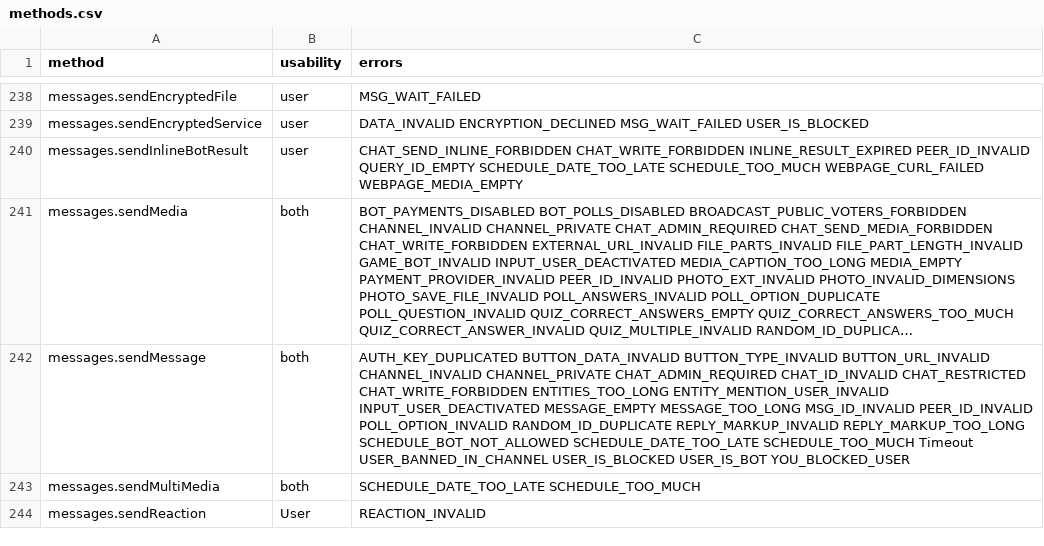
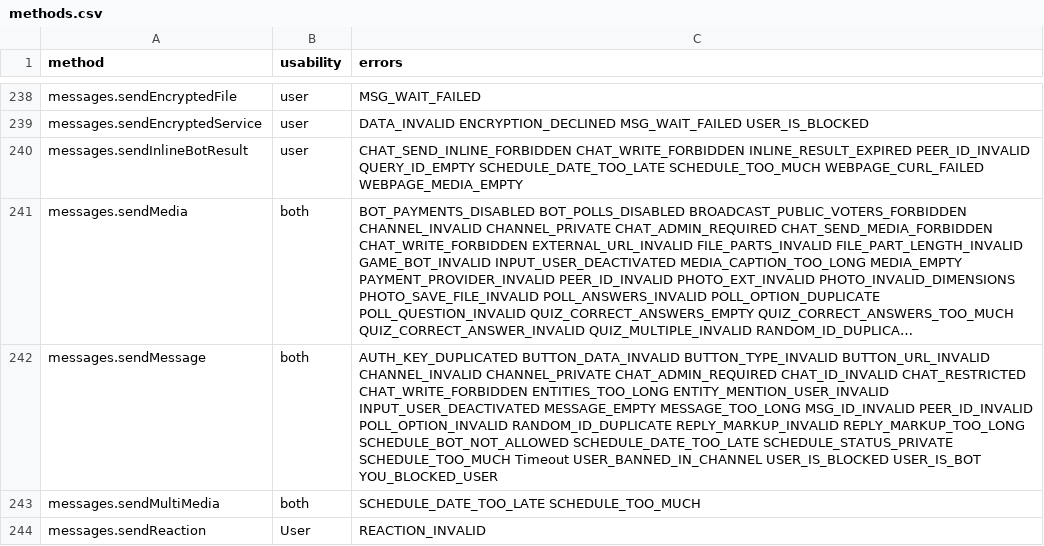
Before and after one commit to LonamiWebs/Telethon, a CSV file: telethon_generator/data/methods.csv, drawn as a sheet; only a part is shown, gaps mark what is left out; long unchanged cells end in …; the diff names each change by its address in the sheet, - before the commit and + after, or states it on an @@ line.

```diff
--- a/telethon_generator/data/methods.csv
+++ b/telethon_generator/data/methods.csv
-C242 (errors): …SCHEDULE_BOT_NOT_ALLOWED SCHEDULE_DATE_TOO_LATE SCHEDULE_TOO_MUCH Timeout…
+C242 (errors): …SCHEDULE_BOT_NOT_ALLOWED SCHEDULE_DATE_TOO_LATE SCHEDULE_STATUS_PRIVATE SCHEDULE_TOO_MUCH Timeout…
```
Also changed, not shown: telethon_generator/data/errors.csv, 3 other files.
